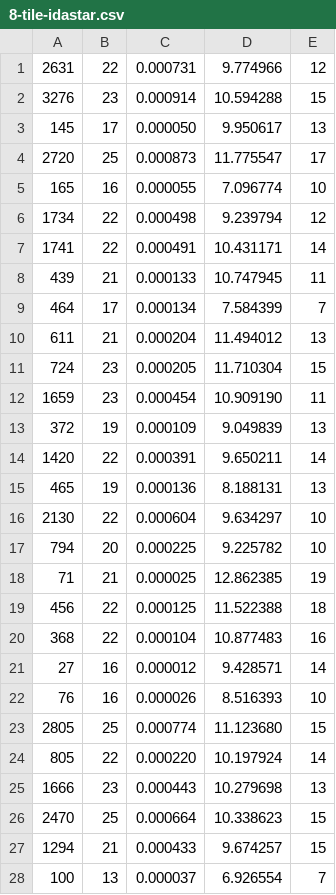
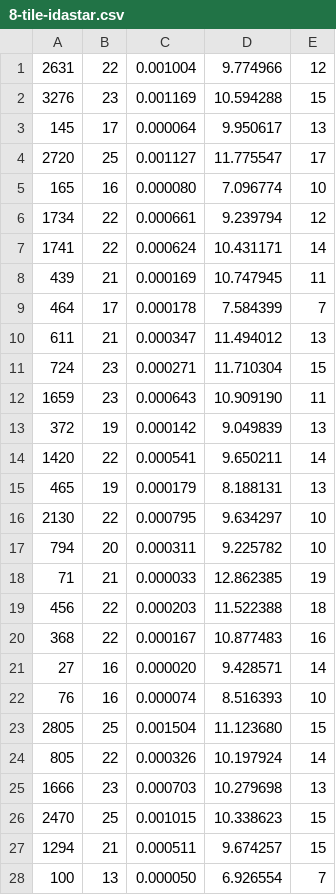
Before and after one commit to camargodev/n-tile-puzzle, a CSV file: results/8-tile-idastar.csv, drawn as a sheet; only a part is shown; the diff covers the shown part only.

```diff
--- a/results/8-tile-idastar.csv
+++ b/results/8-tile-idastar.csv
@@ -1,28 +1,28 @@
-2631,22,0.000731,9.774966,12
-3276,23,0.000914,10.594288,15
-145,17,0.000050,9.950617,13
-2720,25,0.000873,11.775547,17
-165,16,0.000055,7.096774,10
-1734,22,0.000498,9.239794,12
-1741,22,0.000491,10.431171,14
-439,21,0.000133,10.747945,11
-464,17,0.000134,7.584399,7
-611,21,0.000204,11.494012,13
-724,23,0.000205,11.710304,15
-1659,23,0.000454,10.909190,11
-372,19,0.000109,9.049839,13
-1420,22,0.000391,9.650211,14
-465,19,0.000136,8.188131,13
-2130,22,0.000604,9.634297,10
-794,20,0.000225,9.225782,10
-71,21,0.000025,12.862385,19
-456,22,0.000125,11.522388,18
-368,22,0.000104,10.877483,16
-27,16,0.000012,9.428571,14
-76,16,0.000026,8.516393,10
-2805,25,0.000774,11.123680,15
-805,22,0.000220,10.197924,14
-1666,23,0.000443,10.279698,13
-2470,25,0.000664,10.338623,15
-1294,21,0.000433,9.674257,15
-100,13,0.000037,6.926554,7
+2631,22,0.001004,9.774966,12
+3276,23,0.001169,10.594288,15
+145,17,0.000064,9.950617,13
+2720,25,0.001127,11.775547,17
+165,16,0.000080,7.096774,10
+1734,22,0.000661,9.239794,12
+1741,22,0.000624,10.431171,14
+439,21,0.000169,10.747945,11
+464,17,0.000178,7.584399,7
+611,21,0.000347,11.494012,13
+724,23,0.000271,11.710304,15
+1659,23,0.000643,10.909190,11
+372,19,0.000142,9.049839,13
+1420,22,0.000541,9.650211,14
+465,19,0.000179,8.188131,13
+2130,22,0.000795,9.634297,10
+794,20,0.000311,9.225782,10
+71,21,0.000033,12.862385,19
+456,22,0.000203,11.522388,18
+368,22,0.000167,10.877483,16
+27,16,0.000020,9.428571,14
+76,16,0.000074,8.516393,10
+2805,25,0.001504,11.123680,15
+805,22,0.000326,10.197924,14
+1666,23,0.000703,10.279698,13
+2470,25,0.001015,10.338623,15
+1294,21,0.000511,9.674257,15
+100,13,0.000050,6.926554,7
```
Also changed, not shown: 72 edited cells elsewhere in this file, results/15-tile-astar.csv, results/8-tile-astar.csv, 7 other files.
